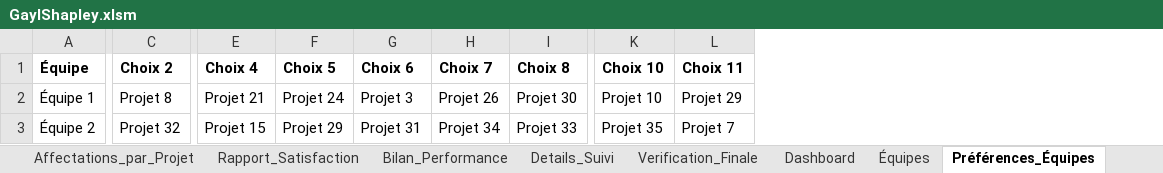
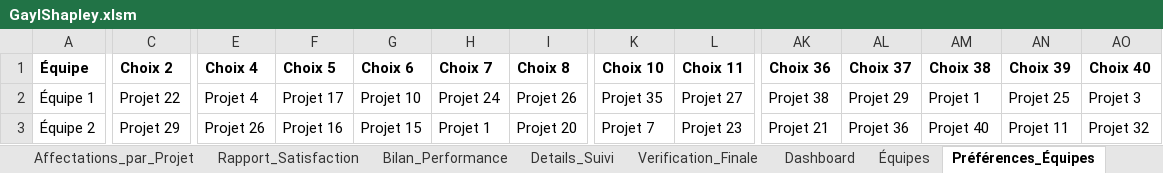
Before and after one commit to vfarcy/GaylShapleyXLS, an Excel workbook: GaylShapley.xlsm, sheet Préférences_Équipes, drawn as a sheet; only a part is shown, gaps mark what is left out; values as stored, in another font and other column widths than the file's, no borders; the diff covers the shown part only; the diff names each change by its address in the sheet, - before the commit and + after, or states it on an @@ line.

```diff
--- a/GaylShapley.xlsm (sheet Préférences_Équipes)
+++ b/GaylShapley.xlsm (sheet Préférences_Équipes)
+column AK (Choix 36), rows 2-3: Projet 38 | Projet 21
+column AL (Choix 37), rows 2-3: Projet 29 | Projet 36
+column AM (Choix 38), rows 2-3: Projet 1 | Projet 40
+column AN (Choix 39), rows 2-3: Projet 25 | Projet 11
+column AO (Choix 40), rows 2-3: Projet 3 | Projet 32
-C2 (Choix 2): Projet 8
+C2 (Choix 2): Projet 22
-E2 (Choix 4): Projet 21
+E2 (Choix 4): Projet 4
-F2 (Choix 5): Projet 24
+F2 (Choix 5): Projet 17
-G2 (Choix 6): Projet 3
+G2 (Choix 6): Projet 10
-H2 (Choix 7): Projet 26
+H2 (Choix 7): Projet 24
-I2 (Choix 8): Projet 30
+I2 (Choix 8): Projet 26
-K2 (Choix 10): Projet 10
+K2 (Choix 10): Projet 35
-L2 (Choix 11): Projet 29
+L2 (Choix 11): Projet 27
-C3 (Choix 2): Projet 32
+C3 (Choix 2): Projet 29
-E3 (Choix 4): Projet 15
+E3 (Choix 4): Projet 26
-F3 (Choix 5): Projet 29
+F3 (Choix 5): Projet 16
-G3 (Choix 6): Projet 31
+G3 (Choix 6): Projet 15
-H3 (Choix 7): Projet 34
+H3 (Choix 7): Projet 1
-I3 (Choix 8): Projet 33
+I3 (Choix 8): Projet 20
-K3 (Choix 10): Projet 35
+K3 (Choix 10): Projet 7
-L3 (Choix 11): Projet 7
+L3 (Choix 11): Projet 23
```
Also changed, not shown: 18 added rows and 726 edited cells elsewhere in this sheet, sheet Préférences_Élèves, sheet Préférences_Projets, sheet Équipes, sheet Log_Affectation, sheet Résultats, sheet Details_Suivi, 2 more sheets, charts or pictures.
